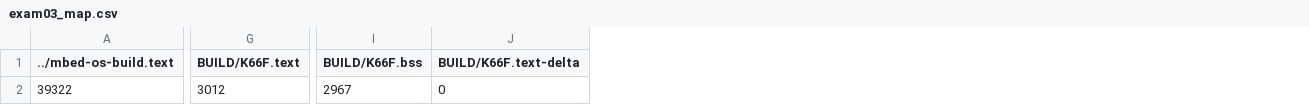
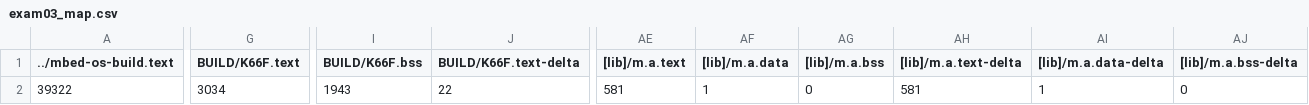
Before and after one commit to AndyLun/exam03, a CSV file: BUILD/K66F/GCC_ARM/exam03_map.csv, drawn as a sheet; only a part is shown, gaps mark what is left out; the diff covers the shown part only; the diff names each change by its address in the sheet, - before the commit and + after, or states it on an @@ line.

```diff
--- a/BUILD/K66F/GCC_ARM/exam03_map.csv
+++ b/BUILD/K66F/GCC_ARM/exam03_map.csv
+column AE ([lib]/m.a.text), row 2: 581
+column AF ([lib]/m.a.data), row 2: 1
+column AG ([lib]/m.a.bss), row 2: 0
+column AH ([lib]/m.a.text-delta), row 2: 581
+column AI ([lib]/m.a.data-delta), row 2: 1
+column AJ ([lib]/m.a.bss-delta), row 2: 0
-G2 (BUILD/K66F.text): 3012
+G2 (BUILD/K66F.text): 3034
-I2 (BUILD/K66F.bss): 2967
+I2 (BUILD/K66F.bss): 1943
-J2 (BUILD/K66F.text-delta): 0
+J2 (BUILD/K66F.text-delta): 22
```
Also changed, not shown: 7 edited cells elsewhere in this file, 9 other files.
